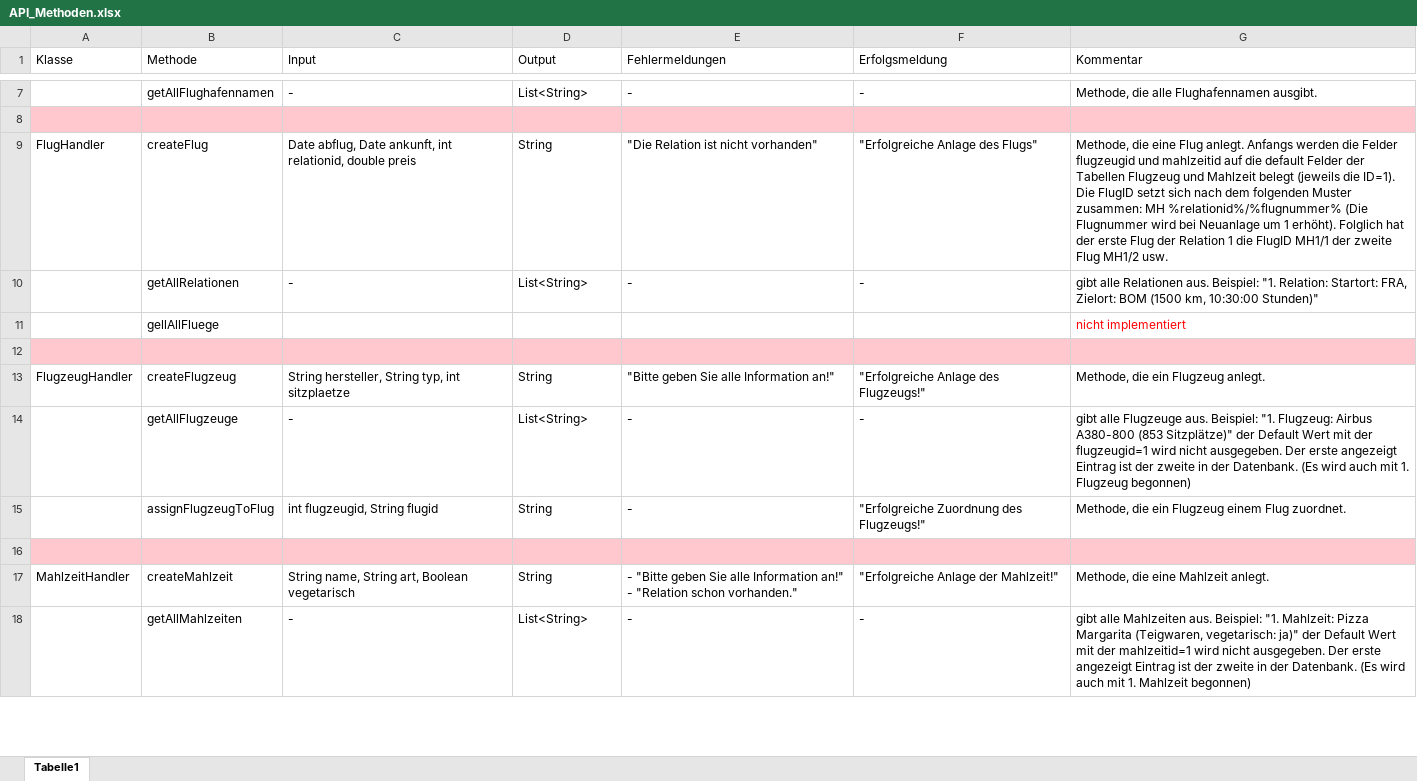
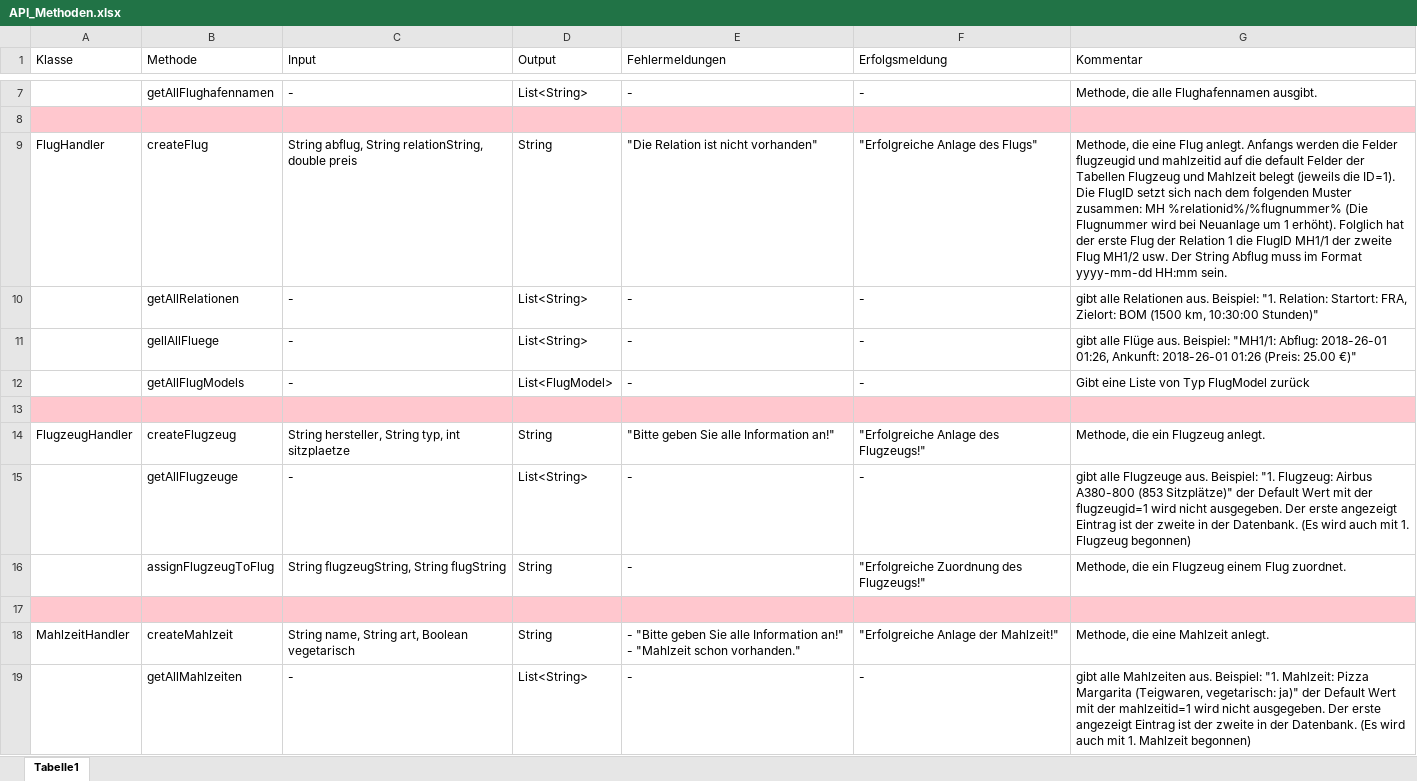
Before and after one commit to IT-Networks/JavaEEProject, an Excel workbook: JavaEEProject/docs/API_Methoden.xlsx, sheet Tabelle1, drawn as a sheet; only a part is shown, gaps mark what is left out; values as stored, in another font and other column widths than the file's, no borders; addresses are those after the commit; the diff covers the shown part only; the diff names each change by its address in the sheet, - before the commit and + after, or states it on an @@ line.

Commit message:
Buchungen implementiert (siehe API_Methoden.xlsx):
- Buchungen anlegen
- Buchungen zu Flügen ausgeben
- Buchungen zu Passagieren ausgeben

FlugHandler:
- Errechnen der Ankunftszeit aus der Abflugszeit (pom.xml:
commons-lang3)
- getAllFlugModels() -> für Anzeige aller Flüge und diverser
Informationen

alle DatabaseHandler:
- anstelle der direkten Übergabe einer ID (int oder String), wird mit
der Übergabe eines Strings in Form der getter-Methoden, der jeweiligen
Klasse gearbeitet.

Erweiterungen der Entities um Namedqueries und Update einzeler Entities.
Erweiterung SuccessHandler.

```diff
--- a/JavaEEProject/docs/API_Methoden.xlsx (sheet Tabelle1)
+++ b/JavaEEProject/docs/API_Methoden.xlsx (sheet Tabelle1)
-C9 (Input): Date abflug, Date ankunft, int relationid, double preis
+C9 (Input): String abflug, String relationString, double preis
-G9 (Kommentar): …MH1/2 usw.
+G9 (Kommentar): …MH1/2 usw. Der String Abflug muss im Format yyyy-mm-dd HH:mm sein.
-C11 (Input): (empty)
+C11 (Input): -
-D11 (Output): (empty)
+D11 (Output): List<String>
-E11 (Fehlermeldungen): (empty)
+E11 (Fehlermeldungen): -
-F11 (Erfolgsmeldung): (empty)
+F11 (Erfolgsmeldung): -
-G11 (Kommentar): nicht implementiert
+G11 (Kommentar): gibt alle Flüge aus. Beispiel: "MH1/1: Abflug: 2018-26-01 01:26, Ankunft: 2018-26-01 01:26 (Preis: 25.00 €)"
-G11 text colour: #FF0000
+G11 text colour: black
+row 12:  | getAllFlugModels | - | List<FlugModel> | - | - | Gibt eine Liste von Typ FlugModel zurück
-C16 (Input): int flugzeugid, String flugid
+C16 (Input): String flugzeugString, String flugString
-E18 (Fehlermeldungen): …an!" - "Relation schon vorhanden."
+E18 (Fehlermeldungen): …an!" - "Mahlzeit schon vorhanden."
```
Also changed, not shown: 4 added rows and 1 edited cell elsewhere in this sheet, 24 other files.
